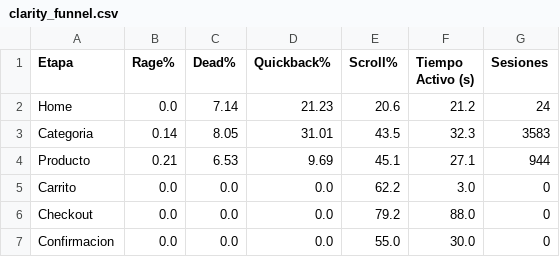
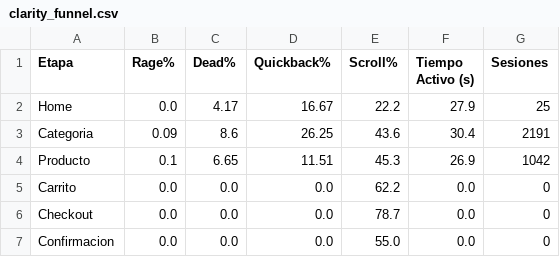
Before and after one commit to dquispepp/reporte-canontex, a CSV file: data/clarity/clarity_funnel.csv, drawn as a sheet.

```diff
--- a/data/clarity/clarity_funnel.csv
+++ b/data/clarity/clarity_funnel.csv
@@ -1,7 +1,7 @@
 Etapa,Rage%,Dead%,Quickback%,Scroll%,Tiempo Activo (s),Sesiones
-Home,0.0,7.14,21.23,20.6,21.2,24
-Categoria,0.14,8.05,31.01,43.5,32.3,3583
-Producto,0.21,6.53,9.69,45.1,27.1,944
-Carrito,0.0,0.0,0.0,62.2,3.0,0
-Checkout,0.0,0.0,0.0,79.2,88.0,0
-Confirmacion,0.0,0.0,0.0,55.0,30.0,0
+Home,0.0,4.17,16.67,22.2,27.9,25
+Categoria,0.09,8.6,26.25,43.6,30.4,2191
+Producto,0.1,6.65,11.51,45.3,26.9,1042
+Carrito,0.0,0.0,0.0,62.2,0.0,0
+Checkout,0.0,0.0,0.0,78.7,0.0,0
+Confirmacion,0.0,0.0,0.0,55.0,0.0,0
```
Also changed, not shown: data/clarity/clarity_paginas.csv, data/clarity/ga4_funnel.csv, 4 other files.
